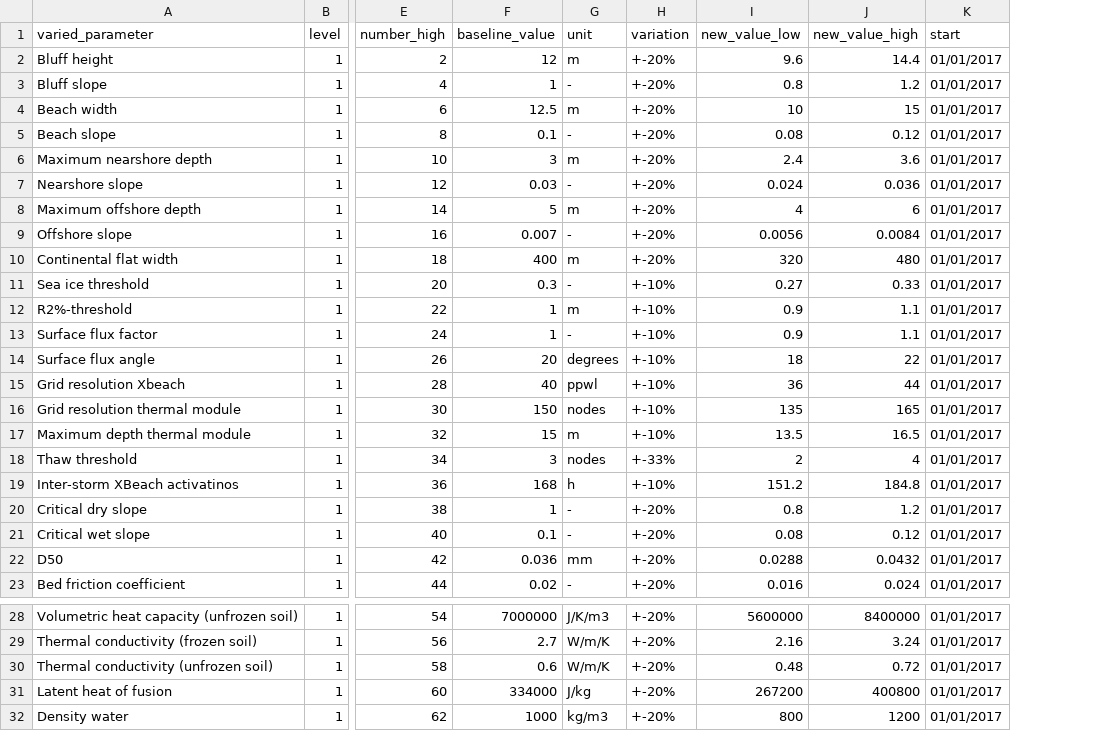
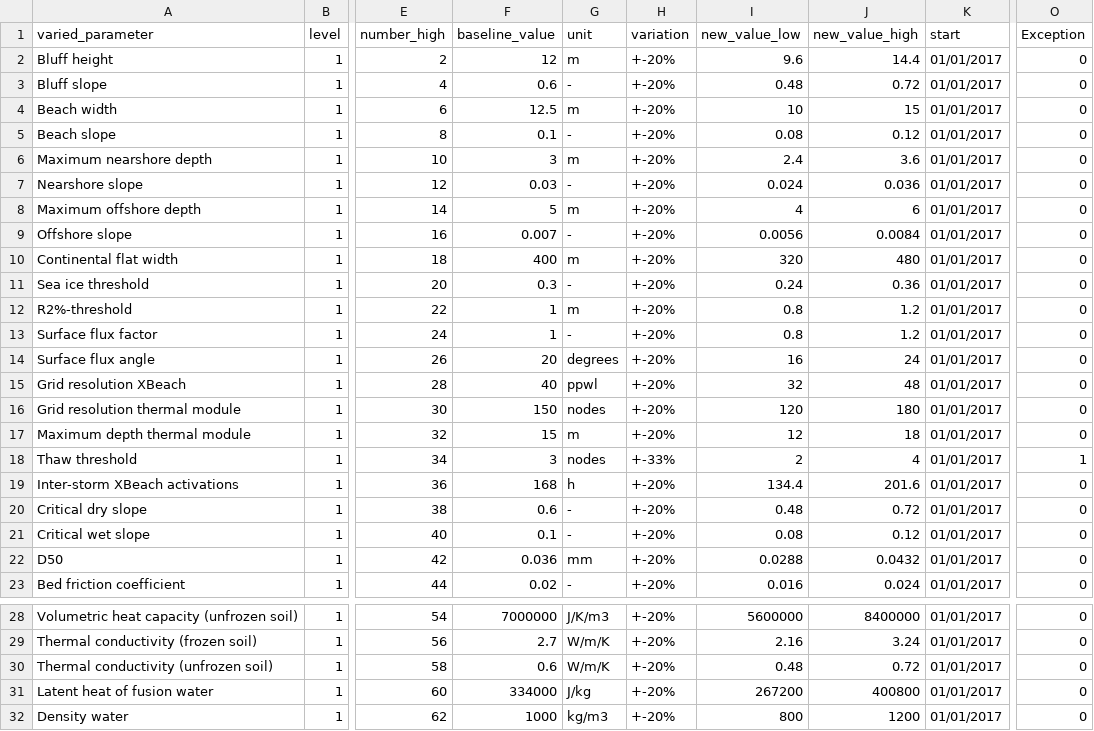
Before and after one commit to khdebruijn/thermo-morphological-model, a CSV file: results/overview_sa.csv, drawn as a sheet; only a part is shown, gaps mark what is left out; the diff covers the shown part only; the diff names each change by its address in the sheet, - before the commit and + after, or states it on an @@ line.

```diff
--- a/results/overview_sa.csv
+++ b/results/overview_sa.csv
+column O (Exception), rows 2-23: 0 | 0 | 0 | 0 | 0 | 0 | 0 | 0 | 0 | 0 | 0 | 0 | 0 | 0 | 0 | 0 | 1 | 0 | 0 | 0 | 0 | 0; rows 28-32: all 0
-F3 (baseline_value): 1
+F3 (baseline_value): 0.6
-I3 (new_value_low): 0.8
+I3 (new_value_low): 0.48
-J3 (new_value_high): 1.2
+J3 (new_value_high): 0.72
-H11:H17 (variation): +-10%
+H11:H17 (variation): +-20%
-I11 (new_value_low): 0.27
+I11 (new_value_low): 0.24
-J11 (new_value_high): 0.33
+J11 (new_value_high): 0.36
-I12:I13 (new_value_low): 0.9
+I12:I13 (new_value_low): 0.8
-J12:J13 (new_value_high): 1.1
+J12:J13 (new_value_high): 1.2
-I14 (new_value_low): 18
+I14 (new_value_low): 16
-J14 (new_value_high): 22
+J14 (new_value_high): 24
-A15 (varied_parameter): Grid resolution Xbeach
+A15 (varied_parameter): Grid resolution XBeach
-I15 (new_value_low): 36
+I15 (new_value_low): 32
-J15 (new_value_high): 44
+J15 (new_value_high): 48
-I16 (new_value_low): 135
+I16 (new_value_low): 120
-J16 (new_value_high): 165
+J16 (new_value_high): 180
-I17 (new_value_low): 13.5
+I17 (new_value_low): 12
-J17 (new_value_high): 16.5
+J17 (new_value_high): 18
-A19 (varied_parameter): Inter-storm XBeach activatinos
+A19 (varied_parameter): Inter-storm XBeach activations
-H19 (variation): +-10%
+H19 (variation): +-20%
-I19 (new_value_low): 151.2
+I19 (new_value_low): 134.4
-J19 (new_value_high): 184.8
+J19 (new_value_high): 201.6
-F20 (baseline_value): 1
+F20 (baseline_value): 0.6
-I20 (new_value_low): 0.8
+I20 (new_value_low): 0.48
-J20 (new_value_high): 1.2
+J20 (new_value_high): 0.72
-A31 (varied_parameter): Latent heat of fusion
+A31 (varied_parameter): Latent heat of fusion water
```
Also changed, not shown: 18 edited cells elsewhere in this file, results/overview_sa_post-processed.csv.
